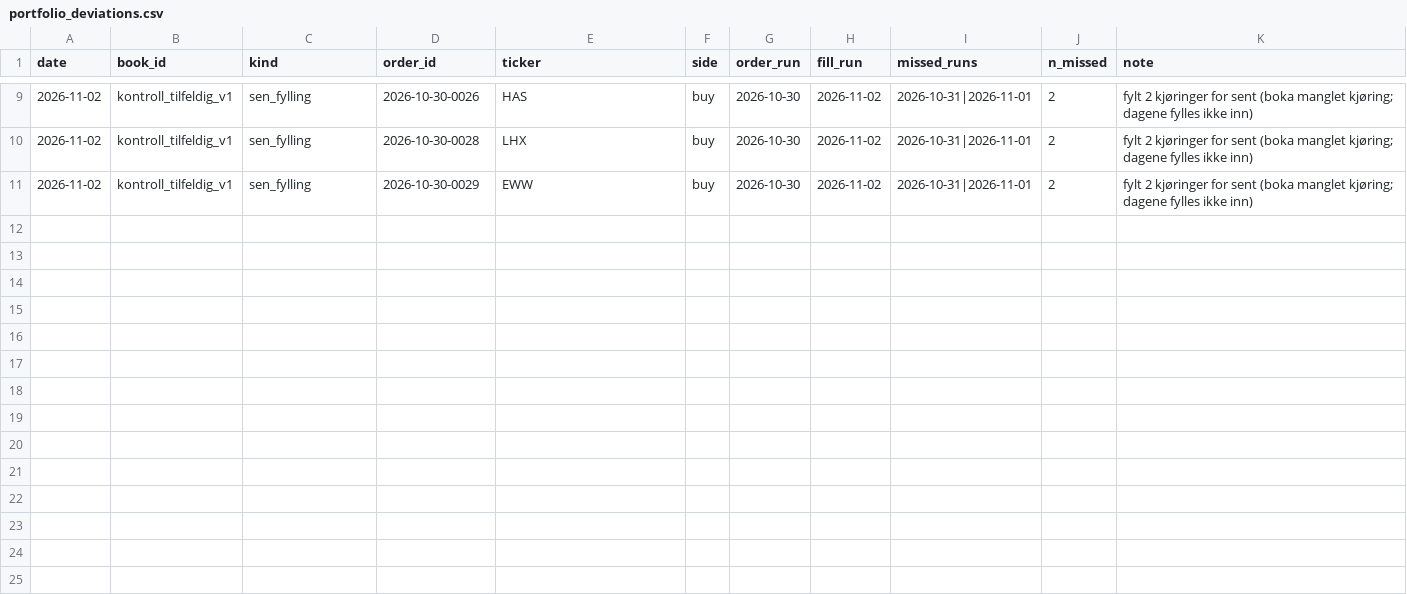
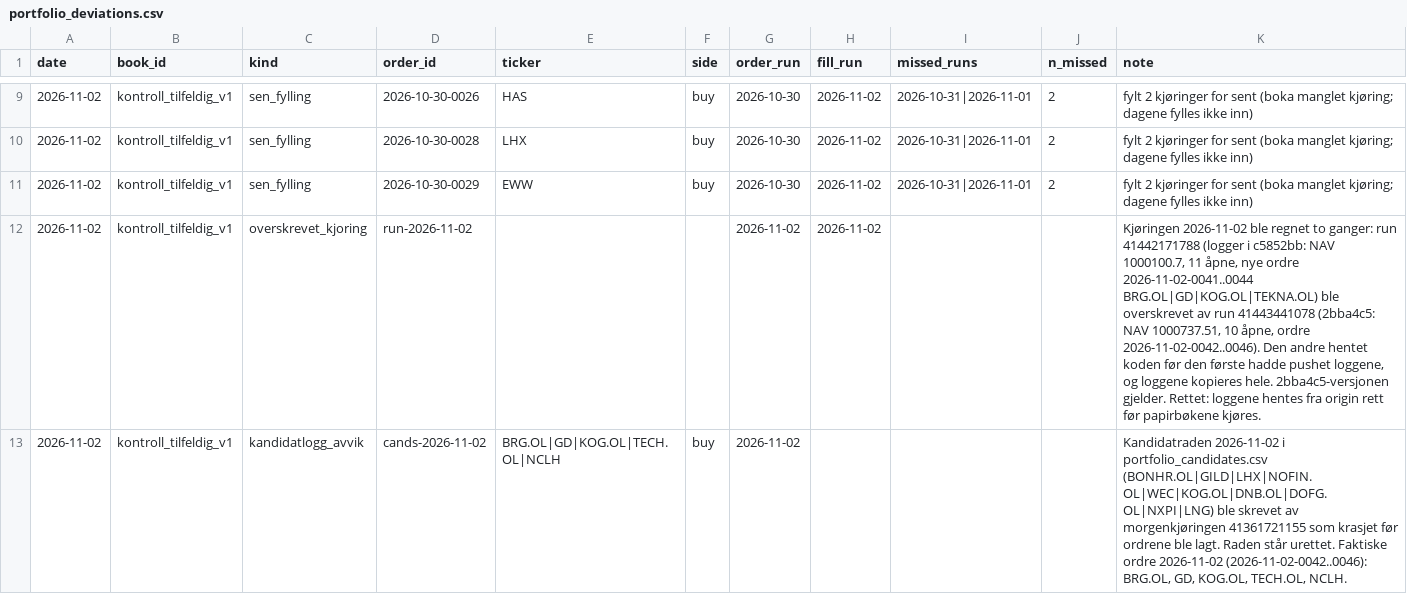
Before and after one commit to Feelwet/signal-tool, a CSV file: logs/portfolio_deviations.csv, drawn as a sheet; only a part is shown, gaps mark what is left out; the diff names each change by its address in the sheet, - before the commit and + after, or states it on an @@ line.

```diff
--- a/logs/portfolio_deviations.csv
+++ b/logs/portfolio_deviations.csv
+row 12: 2026-11-02 | kontroll_tilfeldig_v1 | overskrevet_kjoring | run-2026-11-02 |  |  | 2026-11-02 | 2026-11-02 |  |  | Kjøringen 2026-11-02 ble regnet to ganger: run 41442171788 (logger i c5852bb: NAV 1000100.7, 11 åpne, nye ordre 2026-11-02-0041..0044 BRG.OL|GD|KOG.OL|TEKNA.OL) ble overskrevet av run 41443441078 (2bba4c5: NAV 1000737.51, 10 åpne, ordre 2026-11-02-0042..0046). Den andre hentet koden før den første hadde pushet loggene, og loggene kopieres hele. 2bba4c5-versjonen gjelder. Rettet: loggene hentes fra origin rett før papirbøkene kjøres.
+row 13: 2026-11-02 | kontroll_tilfeldig_v1 | kandidatlogg_avvik | cands-2026-11-02 | BRG.OL|GD|KOG.OL|TECH.OL|NCLH | buy | 2026-11-02 |  |  |  | Kandidatraden 2026-11-02 i portfolio_candidates.csv (BONHR.OL|GILD|LHX|NOFIN.OL|WEC|KOG.OL|DNB.OL|DOFG.OL|NXPI|LNG) ble skrevet av morgenkjøringen 41361721155 som krasjet før ordrene ble lagt. Raden står urettet. Faktiske ordre 2026-11-02 (2026-11-02-0042..0046): BRG.OL, GD, KOG.OL, TECH.OL, NCLH.
```
Also changed, not shown: logs/categories.csv, logs/learn_exits.csv, 10 other files.
